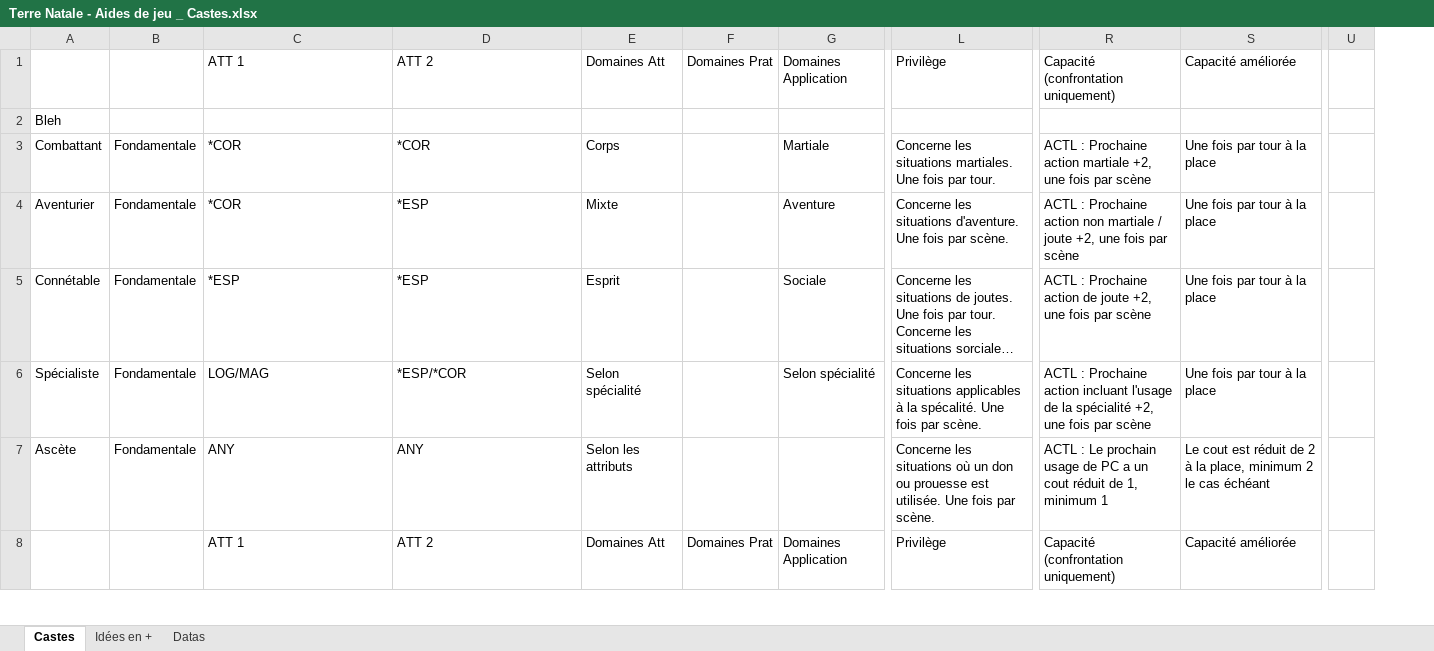
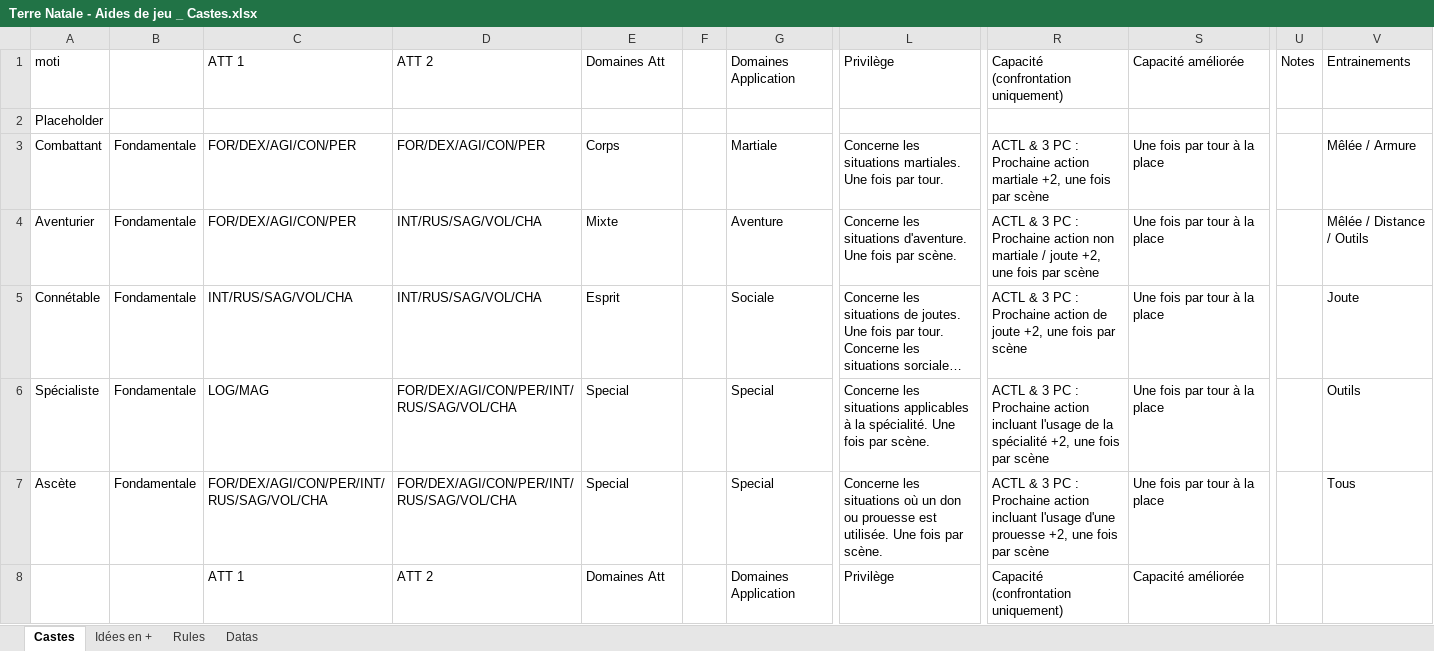
Before and after one commit to Lutie/TTRPG_Rules, an Excel workbook: terre-natale/tools/Terre Natale - Aides de jeu _ Castes.xlsx, sheet Castes, drawn as a sheet; only a part is shown, gaps mark what is left out; long unchanged cells end in …; values as stored, in another font and other column widths than the file's, no cell formats; charts and pictures not drawn; removed rows and columns are numbered as before the commit, all else as after; the diff covers the shown part only; the diff names each change by its address in the sheet, - before the commit and + after, or states it on an @@ line.

```diff
--- a/terre-natale/tools/Terre Natale - Aides de jeu _ Castes.xlsx (sheet Castes)
+++ b/terre-natale/tools/Terre Natale - Aides de jeu _ Castes.xlsx (sheet Castes)
+sheet tab: Rules
-column F, rows 1-8: Domaines Prat |  |  |  |  |  |  | Domaines Prat
+column F, empty
-column R, rows 1-8: Capacité (confrontation uniquement) |  | ACTL : Prochaine action martiale +2, une fois par scène | ACTL : Prochaine action non martiale / joute +2, une fois par scène | ACTL : Prochaine action de joute +2, une fois par scène | ACTL : Prochaine action incluant l'usage de la spécialité +2, une fois par scène | ACTL : Le prochain usage de PC a un cout réduit de 1, minimum 1 | Capacité (confrontation uniquement)
+column R, rows 1-8: Capacité (confrontation uniquement) |  | ACTL & 3 PC : Prochaine action martiale +2, une fois par scène | ACTL & 3 PC : Prochaine action non martiale / joute +2, une fois par scène | ACTL & 3 PC : Prochaine action de joute +2, une fois par scène | ACTL & 3 PC : Prochaine action incluant l'usage de la spécialité +2, une fois par scène | ACTL & 3 PC : Prochaine action incluant l'usage d'une prouesse +2, une fois par scène | Capacité (confrontation uniquement)
+column V, rows 1-7: Entrainements |  | Mêlée / Armure | Mêlée / Distance / Outils | Joute | Outils | Tous
-A1: (empty)
+A1: moti
-U1: (empty)
+U1: Notes
-A2: Bleh
+A2: Placeholder
-C3:C4: *COR
+C3:C4: FOR/DEX/AGI/CON/PER
-D3: *COR
+D3: FOR/DEX/AGI/CON/PER
-D4:D5: *ESP
+D4:D5: INT/RUS/SAG/VOL/CHA
-C5: *ESP
+C5: INT/RUS/SAG/VOL/CHA
-D6: *ESP/*COR
+D6: FOR/DEX/AGI/CON/PER/INT/RUS/SAG/VOL/CHA
-E6: Selon spécialité
+E6: Special
-G6: Selon spécialité
+G6: Special
-L6: …à la spécalité. Une fois…
+L6: …à la spécialité. Une fois…
-C7: ANY
+C7: FOR/DEX/AGI/CON/PER/INT/RUS/SAG/VOL/CHA
-D7: ANY
+D7: FOR/DEX/AGI/CON/PER/INT/RUS/SAG/VOL/CHA
-E7: Selon les attributs
+E7: Special
-G7: (empty)
+G7: Special
-S7: Le cout est réduit de 2 à la place, minimum 2 le cas échéant
+S7: Une fois par tour à la place
```
Also changed, not shown: 35 added rows, 11 removed rows and 521 edited cells elsewhere in this sheet, sheet Idées en +, sheet Datas, cell formats, charts or pictures, 2 other files.
